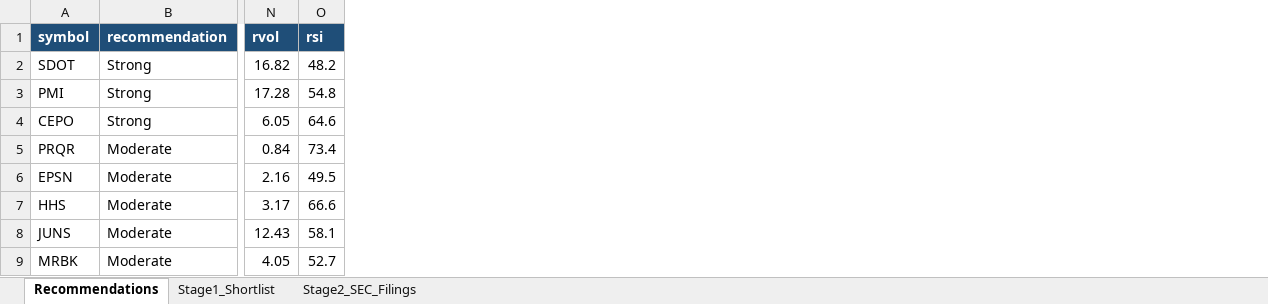
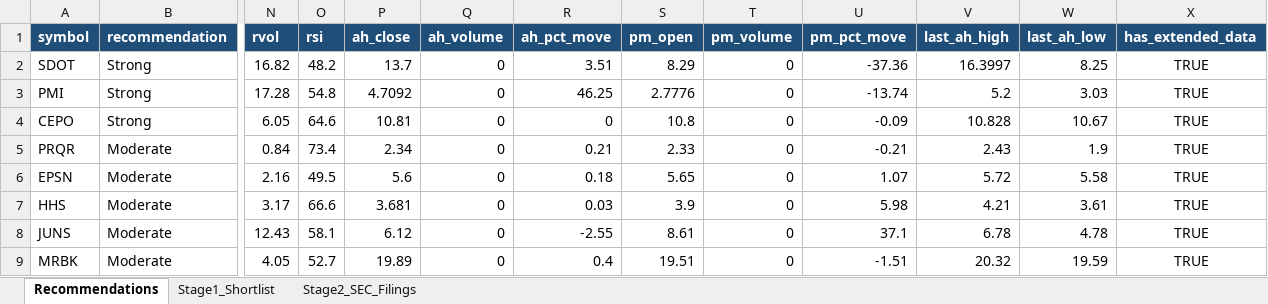
Before and after one commit to ARa2of/Small_Caps_Screener, an Excel workbook: output/stage1_shortlist.xlsx, sheet Recommendations, drawn as a sheet; only a part is shown, gaps mark what is left out; values as stored, in another font and other column widths than the file's, no borders; the diff names each change by its address in the sheet, - before the commit and + after, or states it on an @@ line.

```diff
--- a/output/stage1_shortlist.xlsx (sheet Recommendations)
+++ b/output/stage1_shortlist.xlsx (sheet Recommendations)
+column P (ah_close), rows 2-9: 13.7 | 4.7092 | 10.81 | 2.34 | 5.6 | 3.681 | 6.12 | 19.89
+column Q (ah_volume), rows 2-9: all 0
+column R (ah_pct_move), rows 2-9: 3.51 | 46.25 | 0 | 0.21 | 0.18 | 0.03 | -2.55 | 0.4
+column S (pm_open), rows 2-9: 8.29 | 2.7776 | 10.8 | 2.33 | 5.65 | 3.9 | 8.61 | 19.51
+column T (pm_volume), rows 2-9: all 0
+column U (pm_pct_move), rows 2-9: -37.36 | -13.74 | -0.09 | -0.21 | 1.07 | 5.98 | 37.1 | -1.51
+column V (last_ah_high), rows 2-9: 16.3997 | 5.2 | 10.828 | 2.43 | 5.72 | 4.21 | 6.78 | 20.32
+column W (last_ah_low), rows 2-9: 8.25 | 3.03 | 10.67 | 1.9 | 5.58 | 3.61 | 4.78 | 19.59
+column X (has_extended_data), rows 2-9: all TRUE
```
Also changed, not shown: sheet Stage1_Shortlist, 1 other file.
